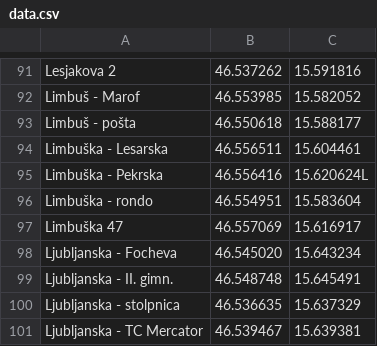
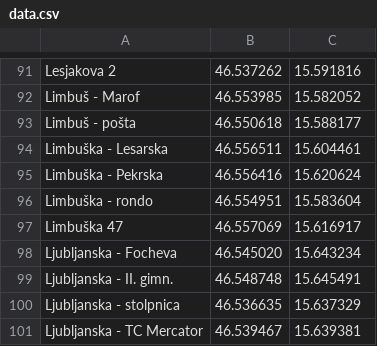
Before and after one commit to urosstok/MarpromData, a CSV file: data.csv, drawn as a sheet; only a part is shown, gaps mark what is left out.

Commit message:
update

```diff
--- a/data.csv
+++ b/data.csv
@@ -94,3 +94,3 @@ Limbuš - pošta;46.550618;15.588177
 Limbuška - Lesarska;46.556511;15.604461
-Limbuška - Pekrska;46.556416;15.620624L
+Limbuška - Pekrska;46.556416;15.620624
 Limbuška - rondo;46.554951;15.583604
```
